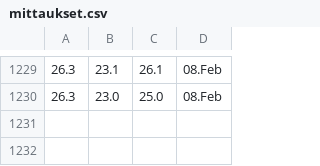
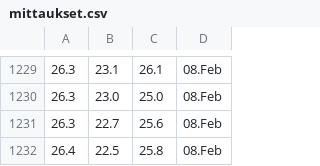
Before and after one commit to Jumppi5/IoT-mittari2, a CSV file: mittaukset.csv, drawn as a sheet; only a part is shown, gaps mark what is left out; the diff names each change by its address in the sheet, - before the commit and + after, or states it on an @@ line.

```diff
--- a/mittaukset.csv
+++ b/mittaukset.csv
+row 1231: 26.3 | 22.7 | 25.6 | 08.Feb
+row 1232: 26.4 | 22.5 | 25.8 | 08.Feb
```
Also changed, not shown: 1 other file.
